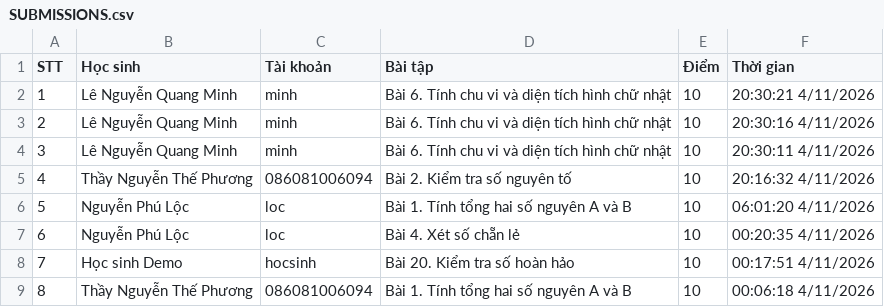
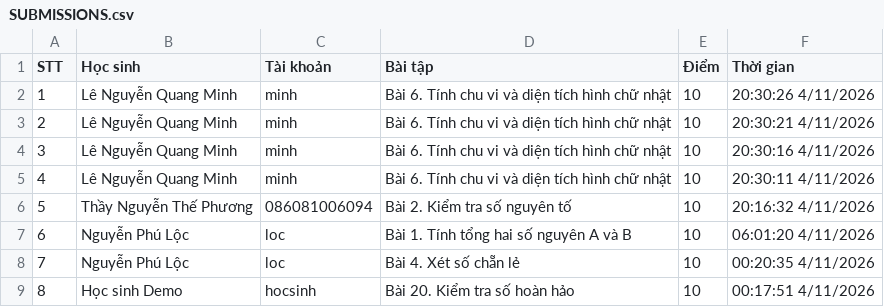
Before and after one commit to thefuong119/ai-python-thcs, a CSV file: SUBMISSIONS.csv, drawn as a sheet; only a part is shown; the shorter side is filled out with more unchanged rows; addresses are those after the commit; the diff names each change by its address in the sheet, - before the commit and + after, or states it on an @@ line.

Commit message:
[Submissions] Cập nhật 20:30:26 4/11/2026

```diff
--- a/SUBMISSIONS.csv
+++ b/SUBMISSIONS.csv
+row 2: 1 | Lê Nguyễn Quang Minh | minh | Bài 6. Tính chu vi và diện tích hình chữ nhật | 10 | 20:30:26 4/11/2026
@@ column A (STT) renumbered from row 3 down @@
```
